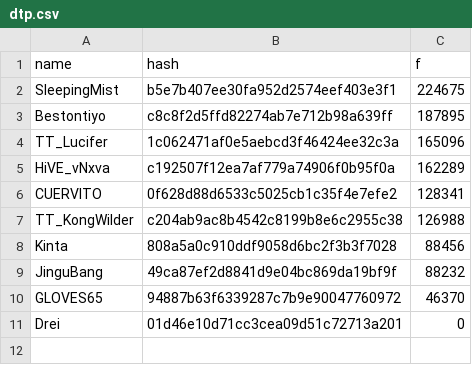
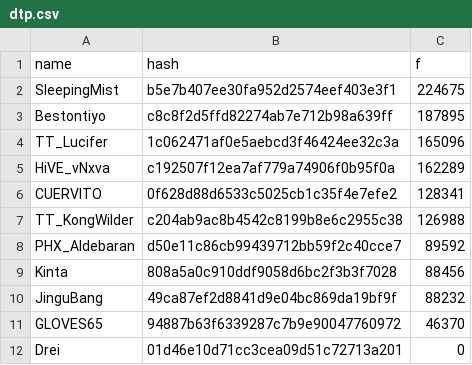
Before and after one commit to catalystblack/catalystblack.github.io, a CSV file: csv/hydra/dtp.csv, drawn as a sheet; the diff names each change by its address in the sheet, - before the commit and + after, or states it on an @@ line.

```diff
--- a/csv/hydra/dtp.csv
+++ b/csv/hydra/dtp.csv
+row 8: PHX_Aldebaran | d50e11c86cb99439712bb59f2c40cce7 | 89592
```
Also changed, not shown: csv/data.csv, csv/hydra/assists.csv, 7 other files.
